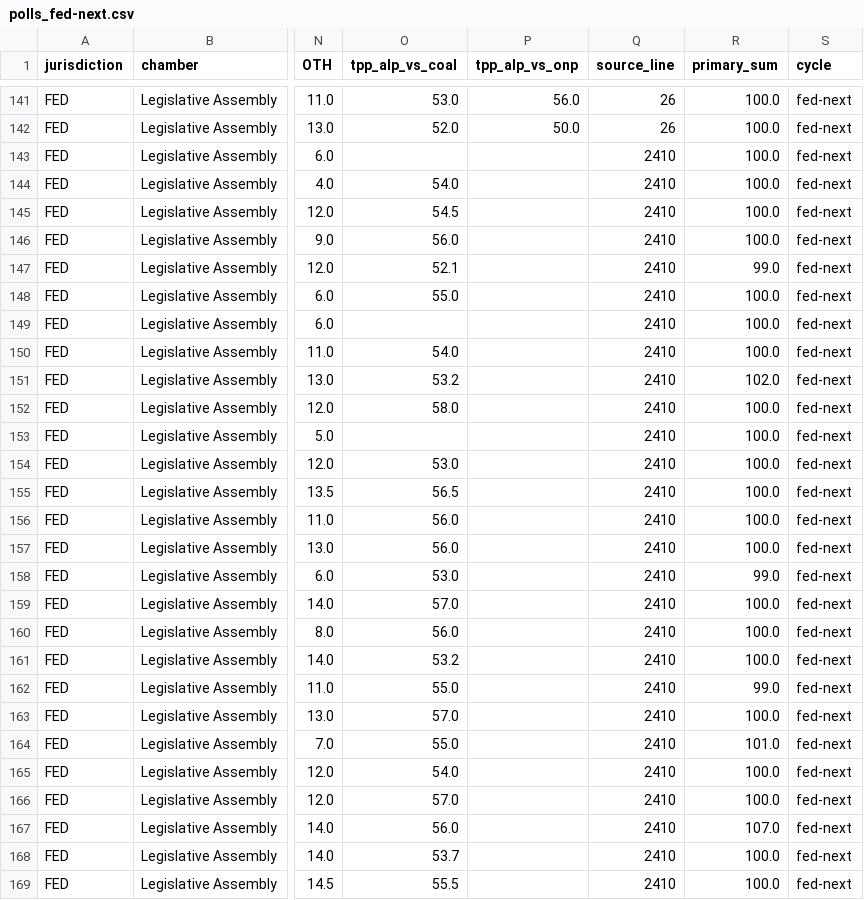
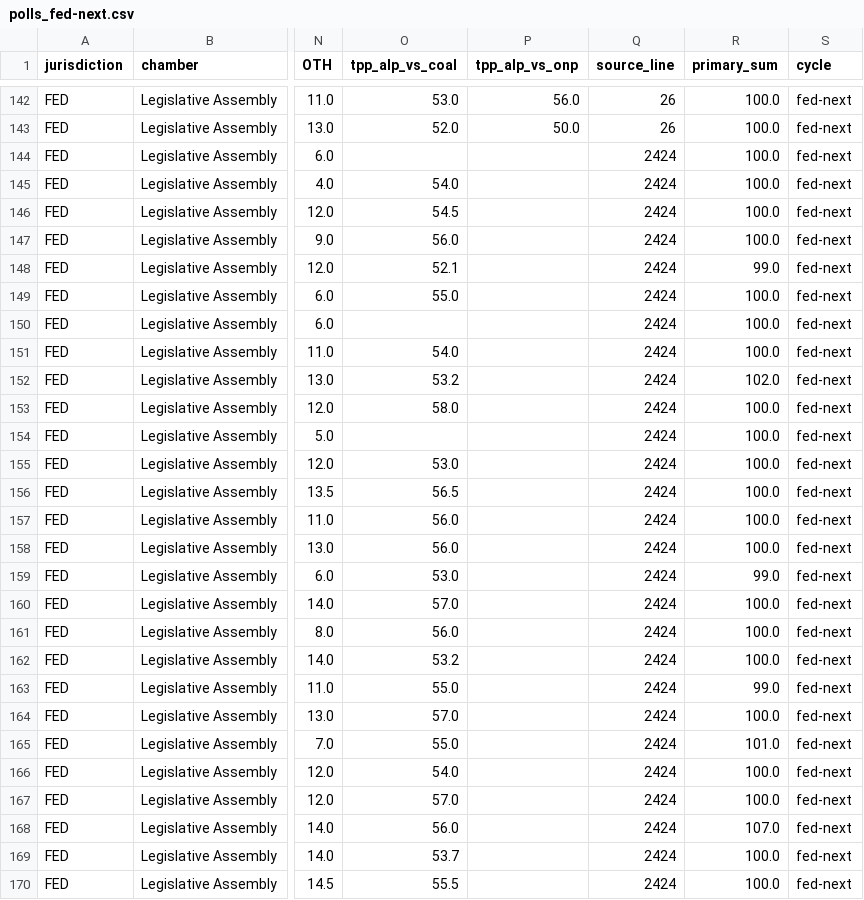
Before and after one commit to RPBatchelor/crystal-ballot, a CSV file: data/processed/polls_fed-next.csv, drawn as a sheet; only a part is shown, gaps mark what is left out; addresses are those after the commit; the diff covers the shown part only; the diff names each change by its address in the sheet, - before the commit and + after, or states it on an @@ line.

```diff
--- a/data/processed/polls_fed-next.csv
+++ b/data/processed/polls_fed-next.csv
-Q144:Q170 (source_line): 2410
+Q144:Q170 (source_line): 2424
```
Also changed, not shown: 1 added row and 16 edited cells elsewhere in this file, data/processed/polls_fed_all.csv, data/processed/polls_vic-2026.csv, 14 other files.
